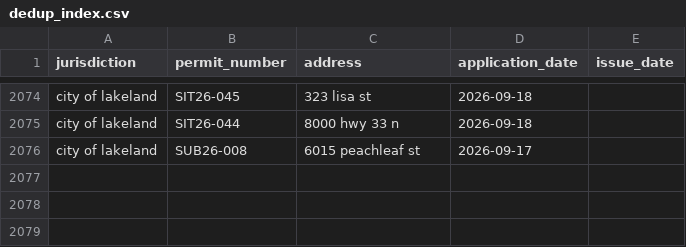
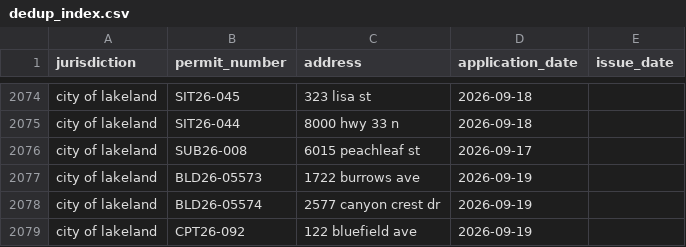
Before and after one commit to Solcatcher/Permit-Lead, a CSV file: data/dedup_index.csv, drawn as a sheet; only a part is shown, gaps mark what is left out.

```diff
--- a/data/dedup_index.csv
+++ b/data/dedup_index.csv
@@ -2076 +2076,4 @@ city of lakeland,SIT26-044,8000 hwy 33  n,2026-09-18,
 city of lakeland,SUB26-008,6015 peachleaf st,2026-09-17,
+city of lakeland,BLD26-05573,1722 burrows ave,2026-09-19,
+city of lakeland,BLD26-05574,2577 canyon crest dr,2026-09-19,
+city of lakeland,CPT26-092,122 bluefield ave,2026-09-19,
```
Also changed, not shown: data/normalized/permits_normalized.csv, 2 other files.
